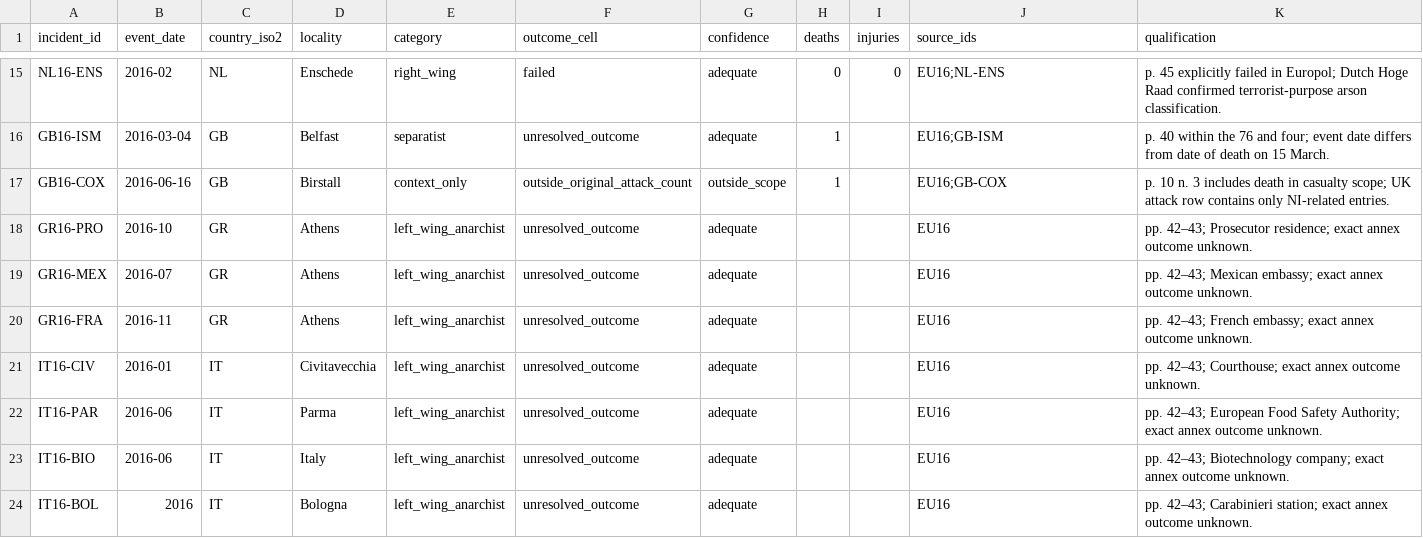
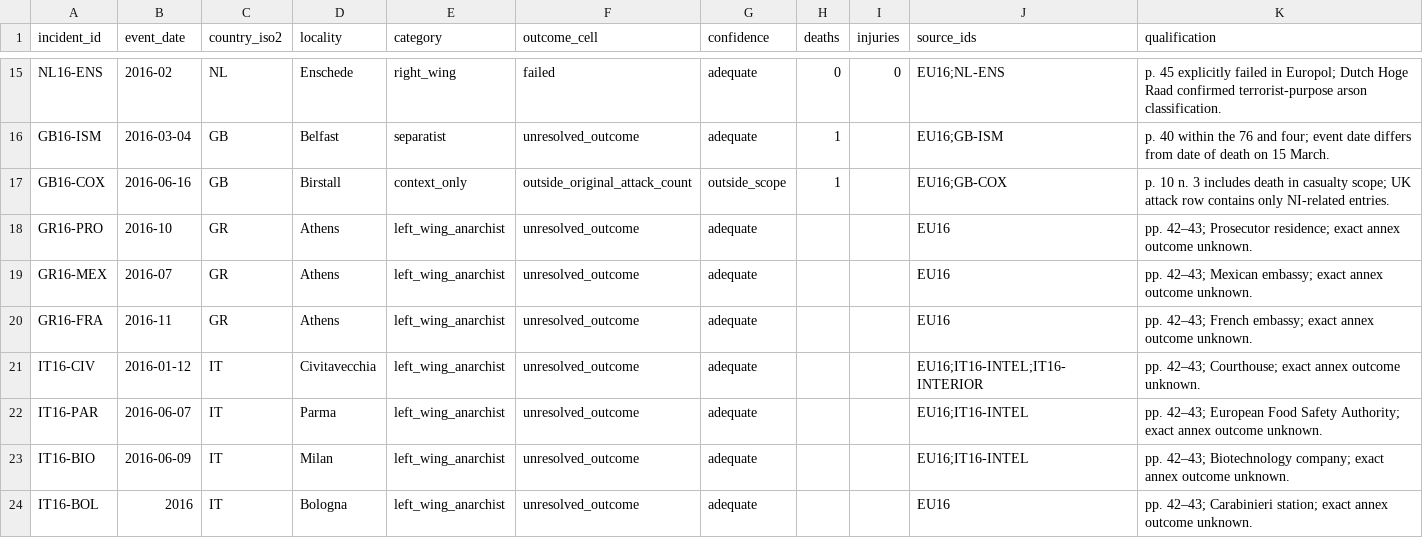
Before and after one commit to npccryptodude-hash/npcsignals, a CSV file: research/terror-in-eu-eea/2016/incidents.csv, drawn as a sheet; only a part is shown, gaps mark what is left out.

Commit message:
data: source-register Italian 2016 original reports and refine three event locators

```diff
--- a/research/terror-in-eu-eea/2016/incidents.csv
+++ b/research/terror-in-eu-eea/2016/incidents.csv
@@ -20,5 +20,5 @@ GR16-MEX,2016-07,GR,Athens,left_wing_anarchist,unresolved_outcome,adequate,,,EU1
 GR16-FRA,2016-11,GR,Athens,left_wing_anarchist,unresolved_outcome,adequate,,,EU16,pp. 42–43; French embassy; exact annex outcome unknown.
-IT16-CIV,2016-01,IT,Civitavecchia,left_wing_anarchist,unresolved_outcome,adequate,,,EU16,pp. 42–43; Courthouse; exact annex outcome unknown.
-IT16-PAR,2016-06,IT,Parma,left_wing_anarchist,unresolved_outcome,adequate,,,EU16,pp. 42–43; European Food Safety Authority; exact annex outcome unknown.
-IT16-BIO,2016-06,IT,Italy,left_wing_anarchist,unresolved_outcome,adequate,,,EU16,pp. 42–43; Biotechnology company; exact annex outcome unknown.
+IT16-CIV,2016-01-12,IT,Civitavecchia,left_wing_anarchist,unresolved_outcome,adequate,,,EU16;IT16-INTEL;IT16-INTERIOR,pp. 42–43; Courthouse; exact annex outcome unknown.
+IT16-PAR,2016-06-07,IT,Parma,left_wing_anarchist,unresolved_outcome,adequate,,,EU16;IT16-INTEL,pp. 42–43; European Food Safety Authority; exact annex outcome unknown.
+IT16-BIO,2016-06-09,IT,Milan,left_wing_anarchist,unresolved_outcome,adequate,,,EU16;IT16-INTEL,pp. 42–43; Biotechnology company; exact annex outcome unknown.
 IT16-BOL,2016,IT,Bologna,left_wing_anarchist,unresolved_outcome,adequate,,,EU16,pp. 42–43; Carabinieri station; exact annex outcome unknown.
```
